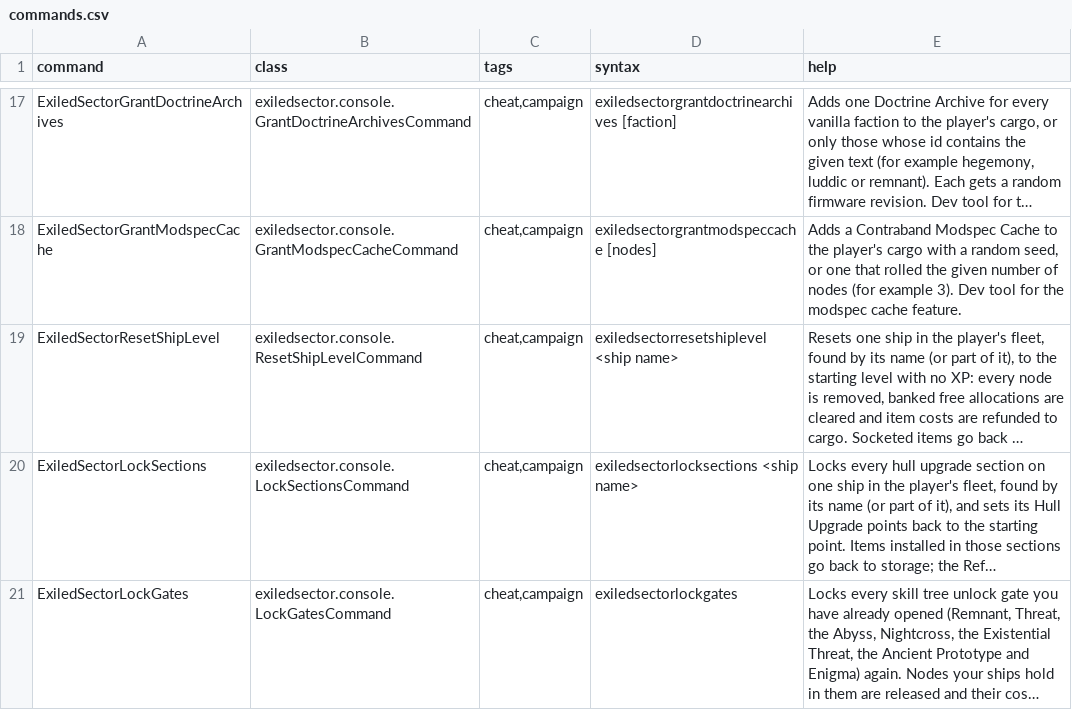
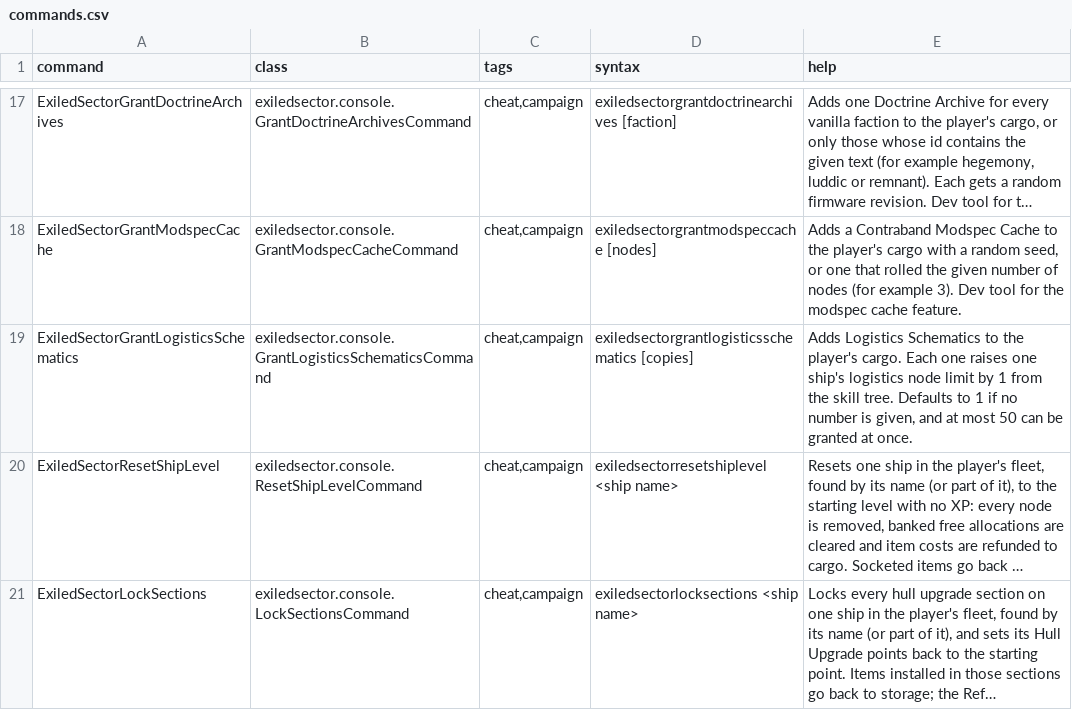
Before and after one commit to ExiledPortals/ExiledSector, a CSV file: data/console/commands.csv, drawn as a sheet; only a part is shown, gaps mark what is left out; the shorter side is filled out with more unchanged rows; long unchanged cells end in …; the diff names each change by its address in the sheet, - before the commit and + after, or states it on an @@ line.

```diff
--- a/data/console/commands.csv
+++ b/data/console/commands.csv
+row 19: ExiledSectorGrantLogisticsSchematics | exiledsector.console.GrantLogisticsSchematicsCommand | cheat,campaign | exiledsectorgrantlogisticsschematics [copies] | Adds Logistics Schematics to the player's cargo. Each one raises one ship's logistics node limit by 1 from the skill tree. Defaults to 1 if no number is given, and at most 50 can be granted at once.
```
Also changed, not shown: data/campaign/special_items.csv, data/config/exiledSector/battle_loot.csv, 47 other files.
